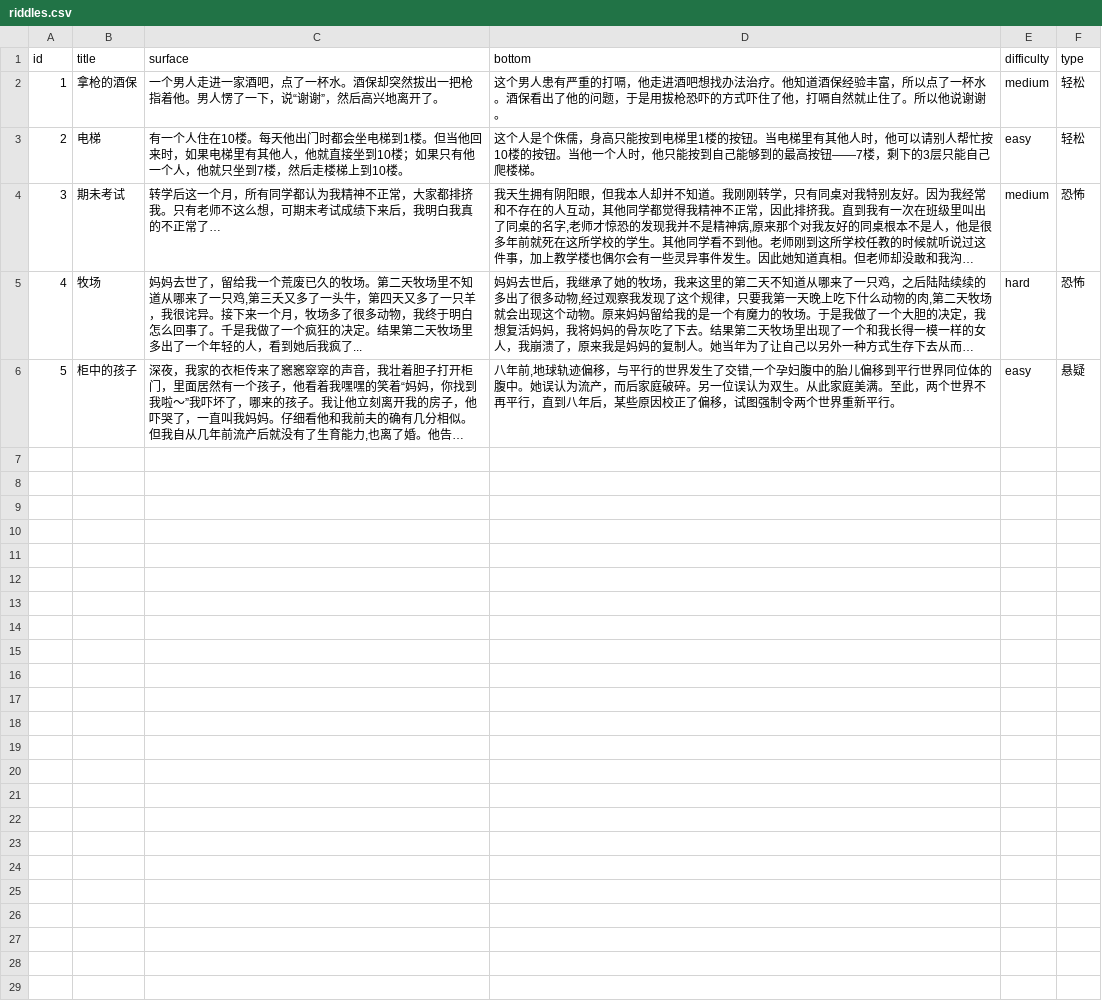
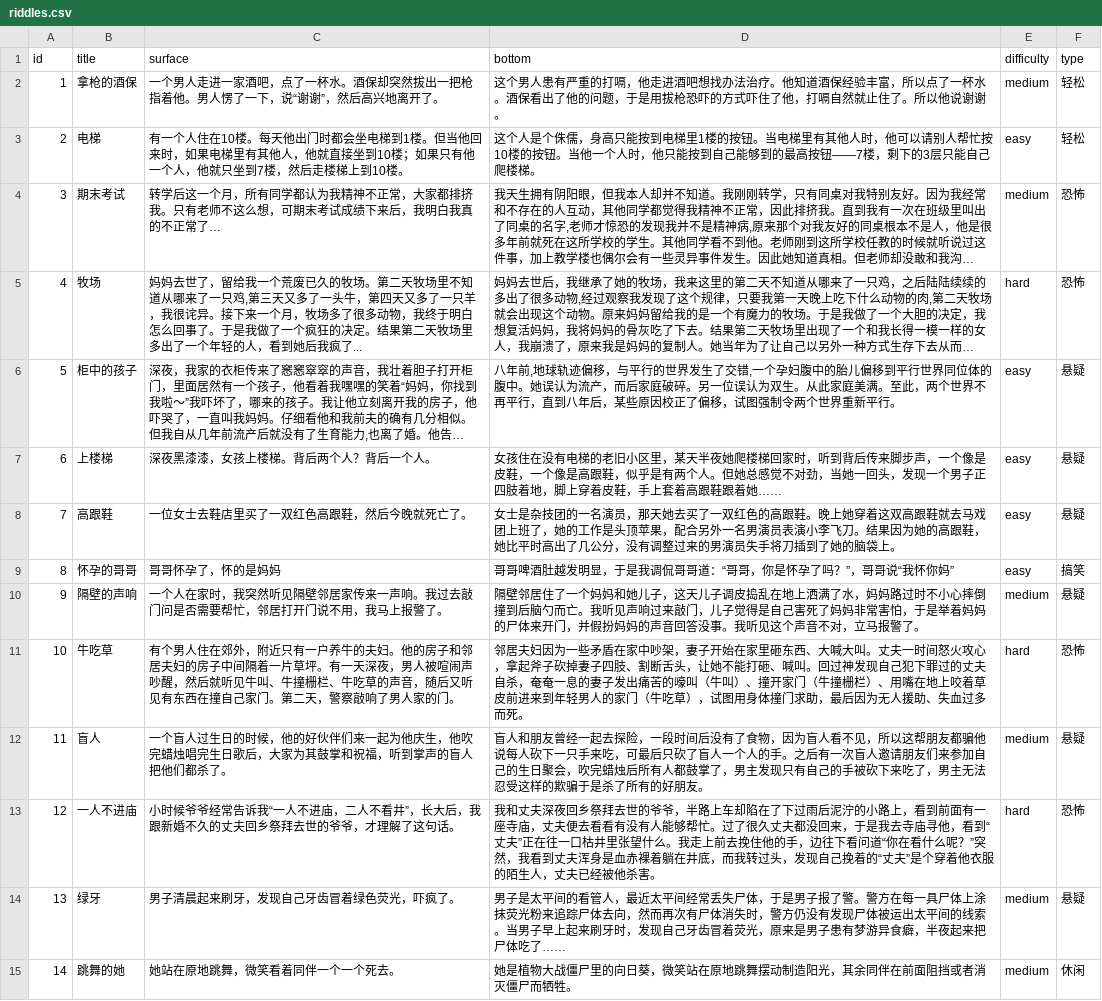
Before and after one commit to atuooo2304/turtle_soup_front, a CSV file: src/data/riddles.csv, drawn as a sheet; long unchanged cells end in …; the diff names each change by its address in the sheet, - before the commit and + after, or states it on an @@ line.

```diff
--- a/src/data/riddles.csv
+++ b/src/data/riddles.csv
-B4 (title): 期未考试
+B4 (title): 期末考试
-C5 (surface): …鸡,第三夭又多了一头牛，第四天又多了一只羊，我很诧异。接下来一个月，牧场多了很多动物，我终于明白怎么回事了。千是我做了…
+C5 (surface): …鸡,第三天又多了一头牛，第四天又多了一只羊，我很诧异。接下来一个月，牧场多了很多动物，我终于明白怎么回事了。于是我做了…
+row 7: 6 | 上楼梯 | 深夜黑漆漆，女孩上楼梯。背后两个人？背后一个人。 | 女孩住在没有电梯的老旧小区里，某天半夜她爬楼梯回家时，听到背后传来脚步声，一个像是皮鞋，一个像是高跟鞋，似乎是有两个人。但她总感觉不对劲，当她一回头，发现一个男子正四肢着地，脚上穿着皮鞋，手上套着高跟鞋跟着她…… | easy | 悬疑
+row 8: 7 | 高跟鞋 | 一位女士去鞋店里买了一双红色高跟鞋，然后今晚就死亡了。 | 女士是杂技团的一名演员，那天她去买了一双红色的高跟鞋。晚上她穿着这双高跟鞋就去马戏团上班了，她的工作是头顶苹果，配合另外一名男演员表演小李飞刀。结果因为她的高跟鞋，她比平时高出了几公分，没有调整过来的男演员失手将刀插到了她的脑袋上。 | easy | 悬疑
+row 9: 8 | 怀孕的哥哥 | 哥哥怀孕了，怀的是妈妈 | 哥哥啤酒肚越发明显，于是我调侃哥哥道：“哥哥，你是怀孕了吗？”，哥哥说“我怀你妈” | easy | 搞笑
+row 10: 9 | 隔壁的声响 | 一个人在家时，我突然听见隔壁邻居家传来一声响。我过去敲门问是否需要帮忙，邻居打开门说不用，我马上报警了。 | 隔壁邻居住了一个妈妈和她儿子，这天儿子调皮捣乱在地上洒满了水，妈妈路过时不小心摔倒撞到后脑勺而亡。我听见声响过来敲门，儿子觉得是自己害死了妈妈非常害怕，于是举着妈妈的尸体来开门，并假扮妈妈的声音回答没事。我听见这个声音不对，立马报警了。 | medium | 悬疑
+row 11: 10 | 牛吃草 | 有个男人住在郊外，附近只有一户养牛的夫妇。他的房子和邻居夫妇的房子中间隔着一片草坪。有一天深夜，男人被喧闹声吵醒，然后就听见牛叫、牛撞栅栏、牛吃草的声音，随后又听见有东西在撞自己家门。第二天，警察敲响了男人家的门。 | 邻居夫妇因为一些矛盾在家中吵架，妻子开始在家里砸东西、大喊大叫。丈夫一时间怒火攻心，拿起斧子砍掉妻子四肢、割断舌头，让她不能打砸、喊叫。回过神发现自己犯下罪过的丈夫自杀，奄奄一息的妻子发出痛苦的嚎叫（牛叫）、撞开家门（牛撞栅栏）、用嘴在地上咬着草皮前进来到年轻男人的家门（牛吃草），试图用身体撞门求助，最后因为无人援助、失血过多而死。 | hard | 恐怖
+row 12: 11 | 盲人 | 一个盲人过生日的时候，他的好伙伴们来一起为他庆生，他吹完蜡烛唱完生日歌后，大家为其鼓掌和祝福，听到掌声的盲人把他们都杀了。 | 盲人和朋友曾经一起去探险，一段时间后没有了食物，因为盲人看不见，所以这帮朋友都骗他说每人砍下一只手来吃，可最后只砍了盲人一个人的手。之后有一次盲人邀请朋友们来参加自己的生日聚会，吹完蜡烛后所有人都鼓掌了，男主发现只有自己的手被砍下来吃了，男主无法忍受这样的欺骗于是杀了所有的好朋友。 | medium | 悬疑
+row 13: 12 | 一人不进庙 | 小时候爷爷经常告诉我“一人不进庙，二人不看井”，长大后，我跟新婚不久的丈夫回乡祭拜去世的爷爷，才理解了这句话。 | 我和丈夫深夜回乡祭拜去世的爷爷，半路上车却陷在了下过雨后泥泞的小路上，看到前面有一座寺庙，丈夫便去看看有没有人能够帮忙。过了很久丈夫都没回来，于是我去寺庙寻他，看到“丈夫”正在往一口枯井里张望什么。我走上前去挽住他的手，边往下看问道“你在看什么呢？”突然，我看到丈夫浑身是血赤裸着躺在井底，而我转过头，发现自己挽着的“丈夫”是个穿着他衣服的陌生人，丈夫已经被他杀害。 | hard | 恐怖
+row 14: 13 | 绿牙 | 男子清晨起来刷牙，发现自己牙齿冒着绿色荧光，吓疯了。 | 男子是太平间的看管人，最近太平间经常丢失尸体，于是男子报了警。警方在每一具尸体上涂抹荧光粉来追踪尸体去向，然而再次有尸体消失时，警方仍没有发现尸体被运出太平间的线索。当男子早上起来刷牙时，发现自己牙齿冒着荧光，原来是男子患有梦游异食癖，半夜起来把尸体吃了…… | medium | 悬疑
+row 15: 14 | 跳舞的她 | 她站在原地跳舞，微笑看着同伴一个一个死去。 | 她是植物大战僵尸里的向日葵，微笑站在原地跳舞摆动制造阳光，其余同伴在前面阻挡或者消灭僵尸而牺牲。 | medium | 休闲
```
Also changed, not shown: 1 other file.
